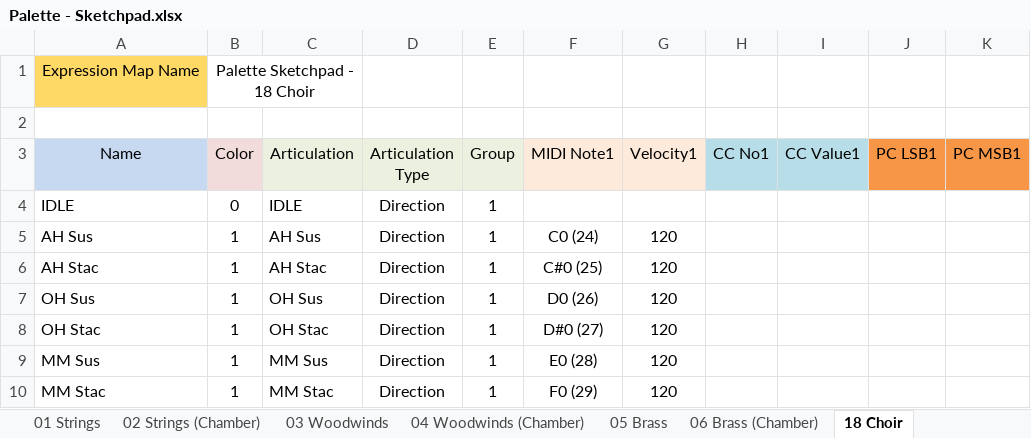
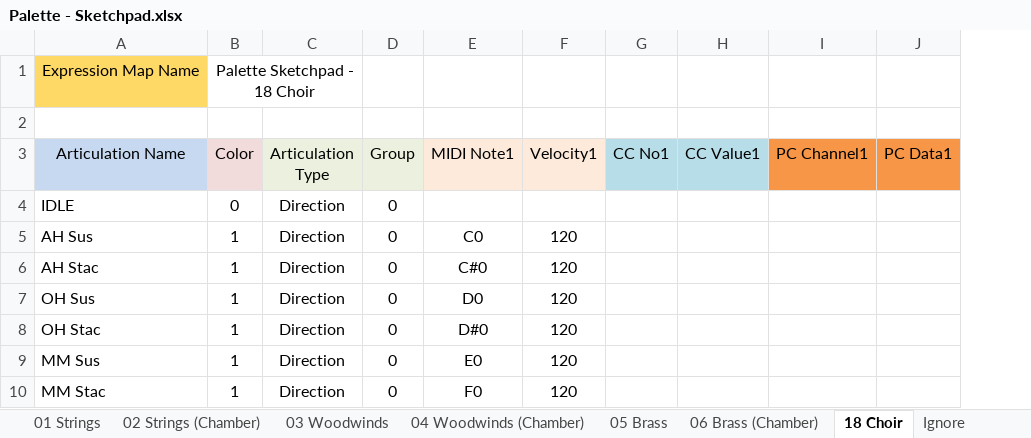
Before and after one commit to r-koubou/ArticulationMappingFiles, an Excel workbook: Red Room Audio/Palette - Sketchpad/Spreadsheets/Palette - Sketchpad.xlsx, sheet 18 Choir, drawn as a sheet; values as stored, in another font and other column widths than the file's, no borders; removed rows and columns are numbered as before the commit, all else as after; the diff names each change by its address in the sheet, - before the commit and + after, or states it on an @@ line.

```diff
--- a/Red Room Audio/Palette - Sketchpad/Spreadsheets/Palette - Sketchpad.xlsx (sheet 18 Choir)
+++ b/Red Room Audio/Palette - Sketchpad/Spreadsheets/Palette - Sketchpad.xlsx (sheet 18 Choir)
+sheet tab: Ignore
-column C (Articulation), rows 4-10: IDLE | AH Sus | AH Stac | OH Sus | OH Stac | MM Sus | MM Stac
-column J (PC LSB1), empty
-column K (PC MSB1), empty
+column I (PC Channel1), empty
+column J (PC Data1), empty
-B1:C1 merged
+B1:C1 merged
-A3: Name
+A3: Articulation Name
-D4:D10 (Group): 1
+D4:D10 (Group): 0
-E5 (MIDI Note1): C0 (24)
+E5 (MIDI Note1): C0
-E6 (MIDI Note1): C#0 (25)
+E6 (MIDI Note1): C#0
-E7 (MIDI Note1): D0 (26)
+E7 (MIDI Note1): D0
-E8 (MIDI Note1): D#0 (27)
+E8 (MIDI Note1): D#0
-E9 (MIDI Note1): E0 (28)
+E9 (MIDI Note1): E0
-E10 (MIDI Note1): F0 (29)
+E10 (MIDI Note1): F0
```
Also changed, not shown: sheet DO NOT MODIFY!, sheet 01 Strings, sheet 02 Strings (Chamber), sheet 04 Woodwinds (Chamber), sheet 03 Woodwinds, sheet 05 Brass, 1 more sheet, charts or pictures, Red Room Audio/Palette - Primary Colors/Spreadsheets/Palette - Primary Colors.xlsx, 17 other files.
